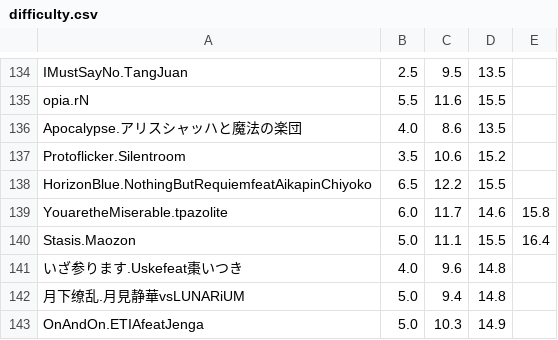
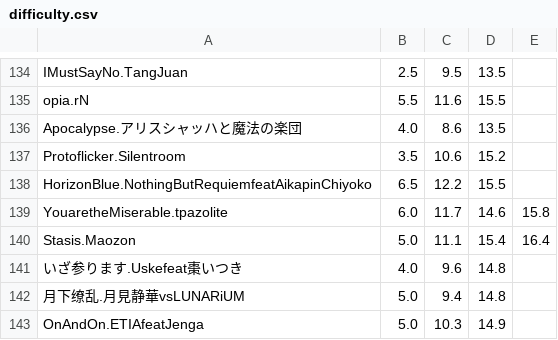
Before and after one commit to 7aGiven/PhigrosLibrary, a CSV file: difficulty.csv, drawn as a sheet; only a part is shown, gaps mark what is left out; the diff covers the shown part only.

```diff
--- a/difficulty.csv
+++ b/difficulty.csv
@@ -139,3 +139,3 @@ HorizonBlue.NothingButRequiemfeatAikapinChiyoko,6.5,12.2,15.5
 YouaretheMiserable.tpazolite,6.0,11.7,14.6,15.8
-Stasis.Maozon,5.0,11.1,15.5,16.4
+Stasis.Maozon,5.0,11.1,15.4,16.4
 いざ参ります.Uskefeat棗いつき,4.0,9.6,14.8
```
Also changed, not shown: 5 added rows and 13 edited cells elsewhere in this file, collection.csv, 9 other files.
